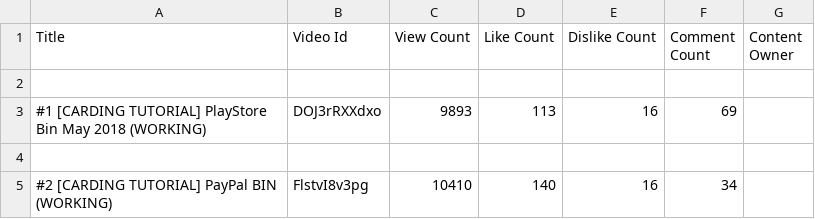
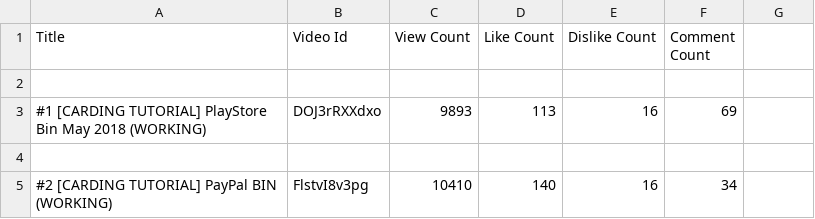
Before and after one commit to sruti-jain/YouTubeDataMining, a CSV file: YoutubeResults.csv, drawn as a sheet; only a part is shown.

Commit message:
Update YoutubeResults.csv

```diff
--- a/YoutubeResults.csv
+++ b/YoutubeResults.csv
@@ -1,2 +1,2 @@
-Title,Video Id,View Count,Like Count,Dislike Count,Comment Count,Content Owner
+Title,Video Id,View Count,Like Count,Dislike Count,Comment Count
 
```
